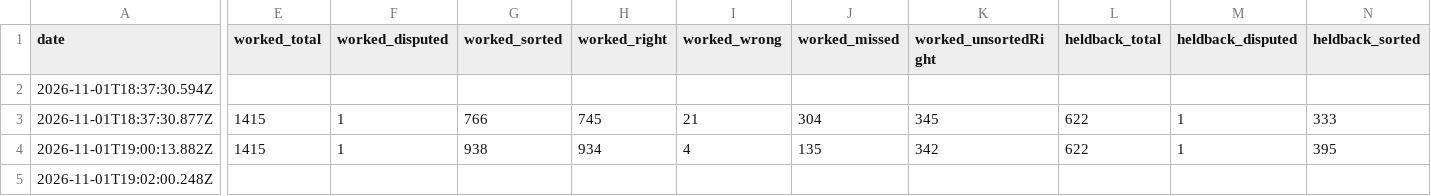
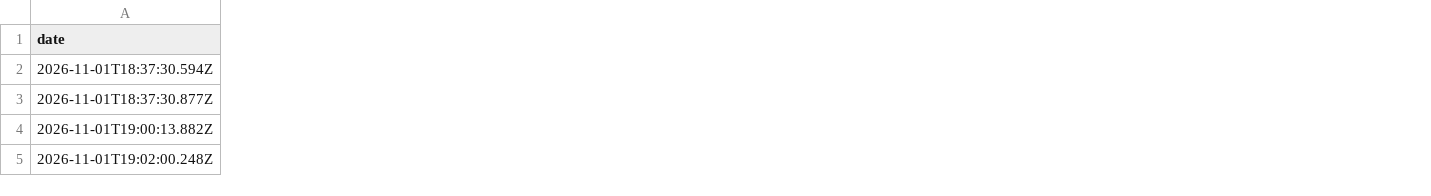
Before and after one commit to Ares-Empire/aresium, a CSV file: eval/history.csv, drawn as a sheet; only a part is shown, gaps mark what is left out; the diff covers the shown part only; the diff names each change by its address in the sheet, - before the commit and + after, or states it on an @@ line.

```diff
--- a/eval/history.csv
+++ b/eval/history.csv
-column E (worked_total), rows 3-4: 1415 | 1415
-column F (worked_disputed), rows 3-4: 1 | 1
-column G (worked_sorted), rows 3-4: 766 | 938
-column H (worked_right), rows 3-4: 745 | 934
-column I (worked_wrong), rows 3-4: 21 | 4
-column J (worked_missed), rows 3-4: 304 | 135
-column K (worked_unsortedRight), rows 3-4: 345 | 342
-column L (heldback_total), rows 3-4: 622 | 622
-column M (heldback_disputed), rows 3-4: 1 | 1
-column N (heldback_sorted), rows 3-4: 333 | 395
```
Also changed, not shown: 4 removed columns and 2 edited cells elsewhere in this file, 4 other files.
